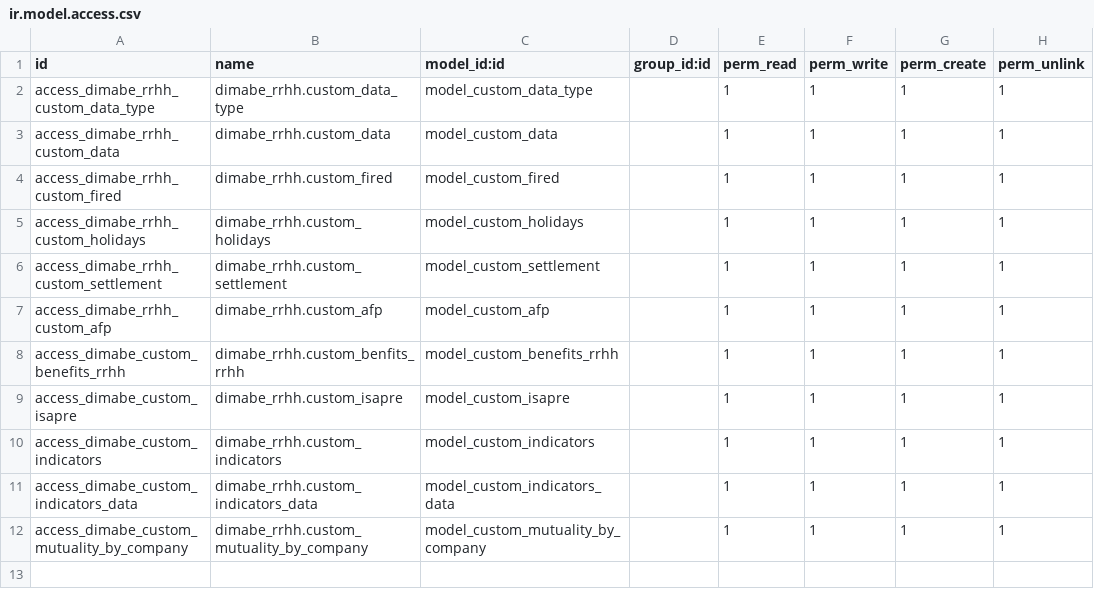
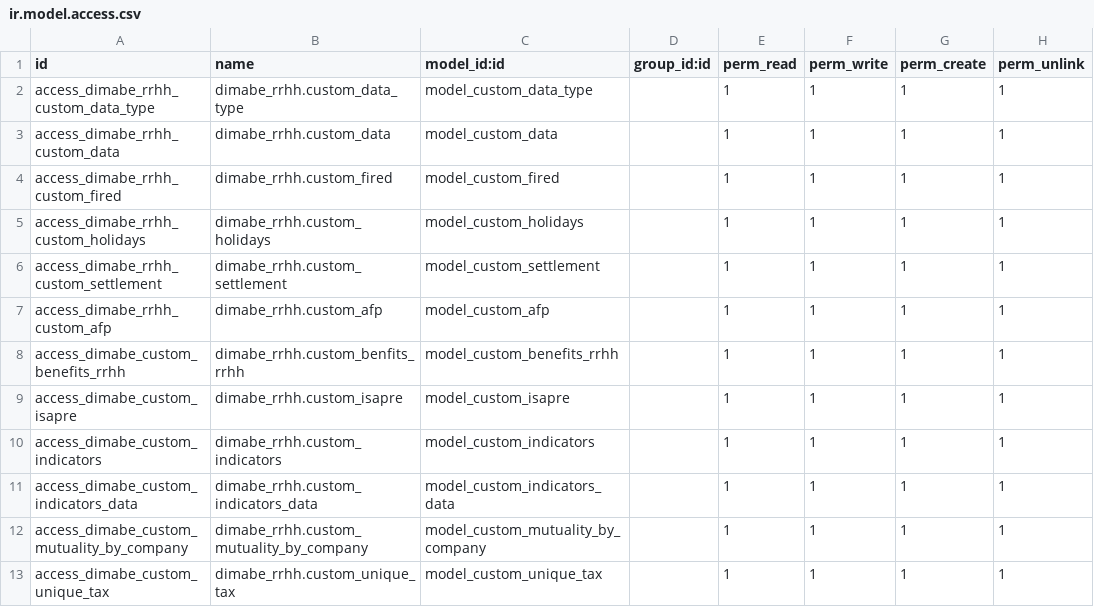
Before and after one commit to dimabe-odoo/sociedadJP, a CSV file: dimabe_rrhh/security/ir.model.access.csv, drawn as a sheet.

Commit message:
correction show model custom unique tax

```diff
--- a/dimabe_rrhh/security/ir.model.access.csv
+++ b/dimabe_rrhh/security/ir.model.access.csv
@@ -12 +12,2 @@ access_dimabe_custom_indicators_data,dimabe_rrhh.custom_indicators_data,model_cu
 access_dimabe_custom_mutuality_by_company,dimabe_rrhh.custom_mutuality_by_company,model_custom_mutuality_by_company,,1,1,1,1
+access_dimabe_custom_unique_tax,dimabe_rrhh.custom_unique_tax,model_custom_unique_tax,,1,1,1,1
```
